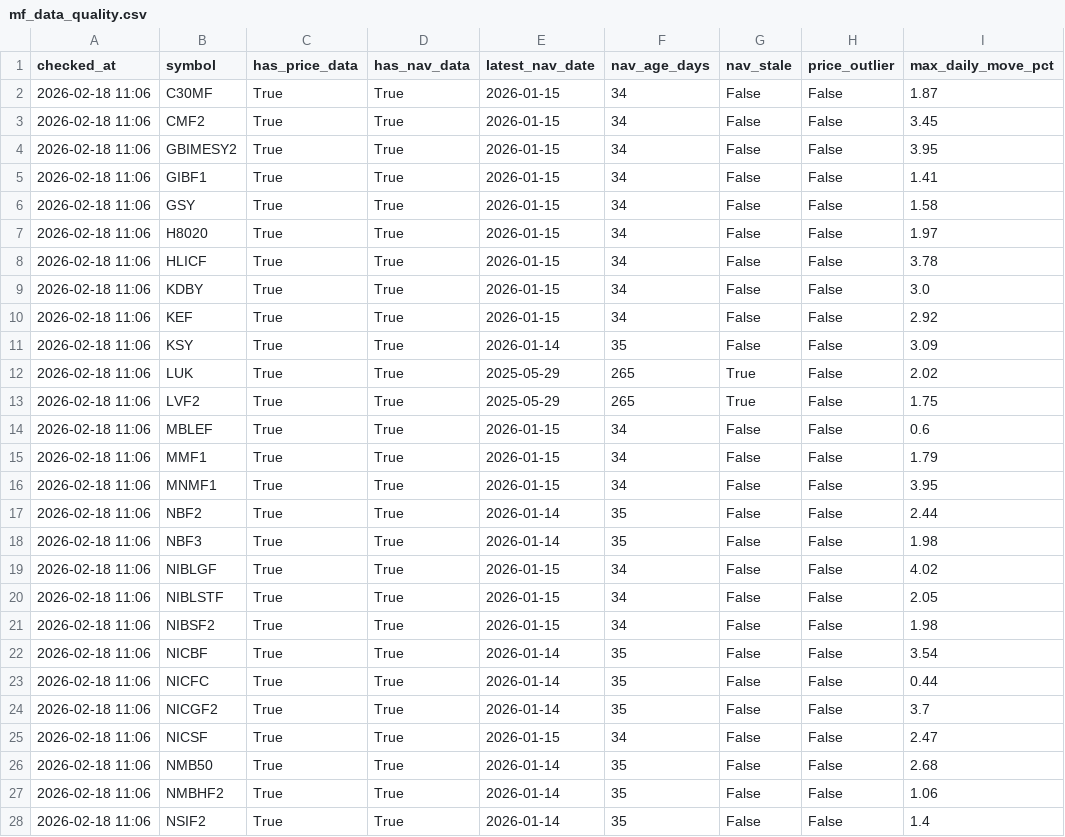
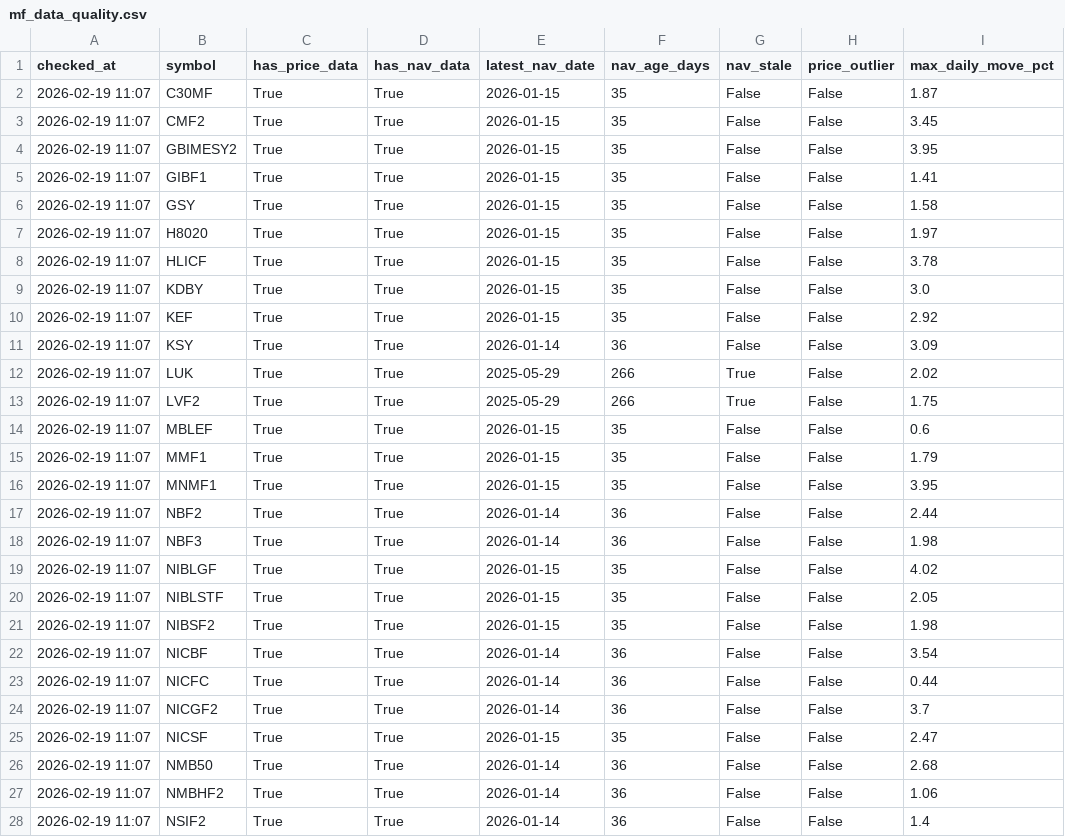
Before and after one commit to Uknowme-h/nepal-mf-quant, a CSV file: data/processed/mf_data_quality.csv, drawn as a sheet; only a part is shown; the diff covers the shown part only; the diff names each change by its address in the sheet, - before the commit and + after, or states it on an @@ line.

```diff
--- a/data/processed/mf_data_quality.csv
+++ b/data/processed/mf_data_quality.csv
-A2:A28 (checked_at): 2026-02-18 11:06
+A2:A28 (checked_at): 2026-02-19 11:07
-F2:F10 (nav_age_days): 34
+F2:F10 (nav_age_days): 35
-F11 (nav_age_days): 35
+F11 (nav_age_days): 36
-F12:F13 (nav_age_days): 265
+F12:F13 (nav_age_days): 266
-F14:F16 (nav_age_days): 34
+F14:F16 (nav_age_days): 35
-F17:F18 (nav_age_days): 35
+F17:F18 (nav_age_days): 36
-F19:F21 (nav_age_days): 34
+F19:F21 (nav_age_days): 35
-F22:F24 (nav_age_days): 35
+F22:F24 (nav_age_days): 36
-F25 (nav_age_days): 34
+F25 (nav_age_days): 35
-F26:F28 (nav_age_days): 35
+F26:F28 (nav_age_days): 36
```
Also changed, not shown: 28 edited cells elsewhere in this file, 2 other files.
